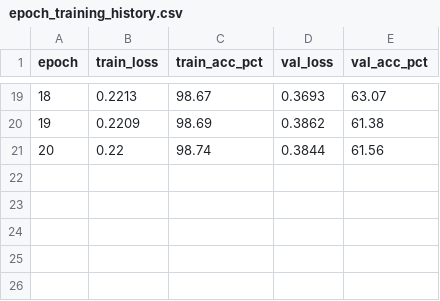
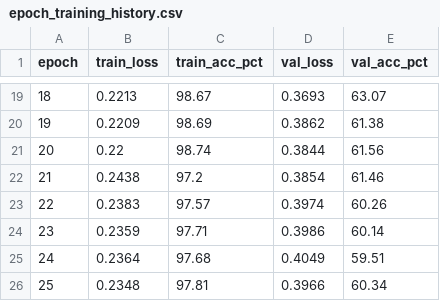
Before and after one commit to shivanshi-git/drowsiness-detection, a CSV file: results/resnet18/epoch_training_history.csv, drawn as a sheet; only a part is shown, gaps mark what is left out.

```diff
--- a/results/resnet18/epoch_training_history.csv
+++ b/results/resnet18/epoch_training_history.csv
@@ -21 +21,6 @@ epoch,train_loss,train_acc_pct,val_loss,val_acc_pct
 20,0.22,98.74,0.3844,61.56
+21,0.2438,97.2,0.3854,61.46
+22,0.2383,97.57,0.3974,60.26
+23,0.2359,97.71,0.3986,60.14
+24,0.2364,97.68,0.4049,59.51
+25,0.2348,97.81,0.3966,60.34
```
Also changed, not shown: 11 other files.
